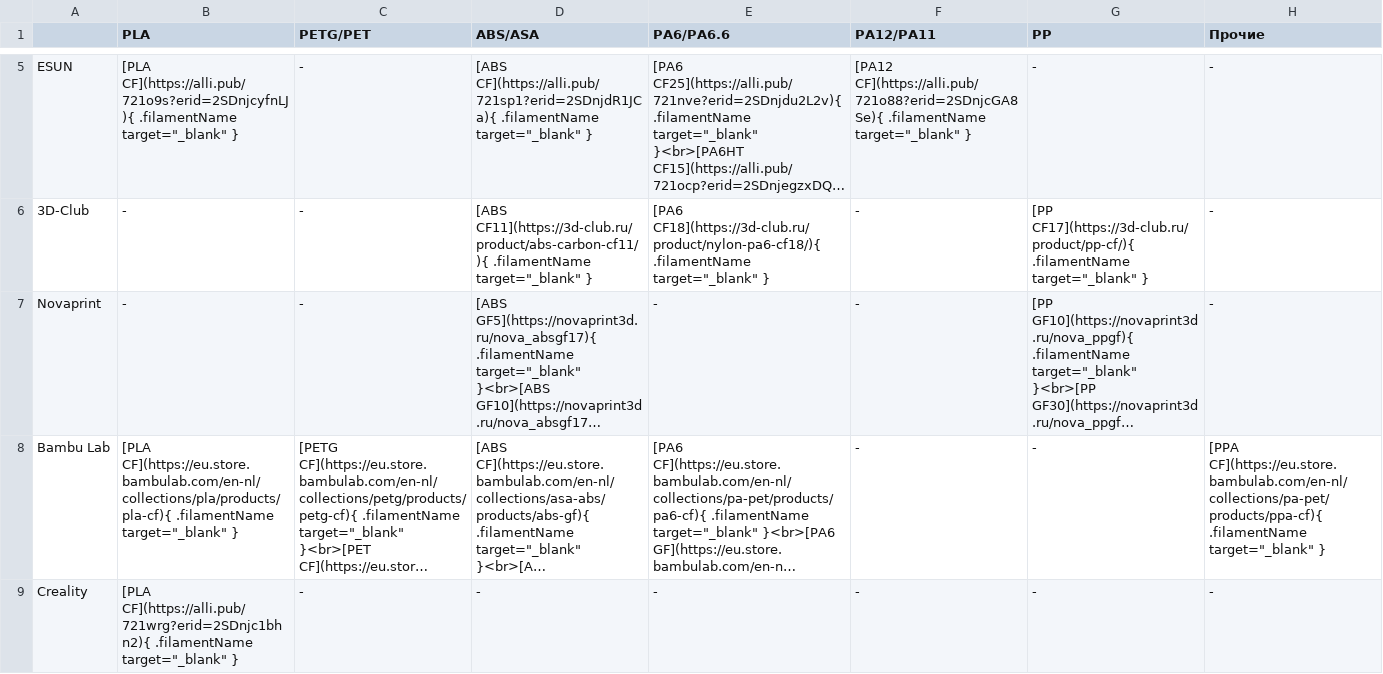
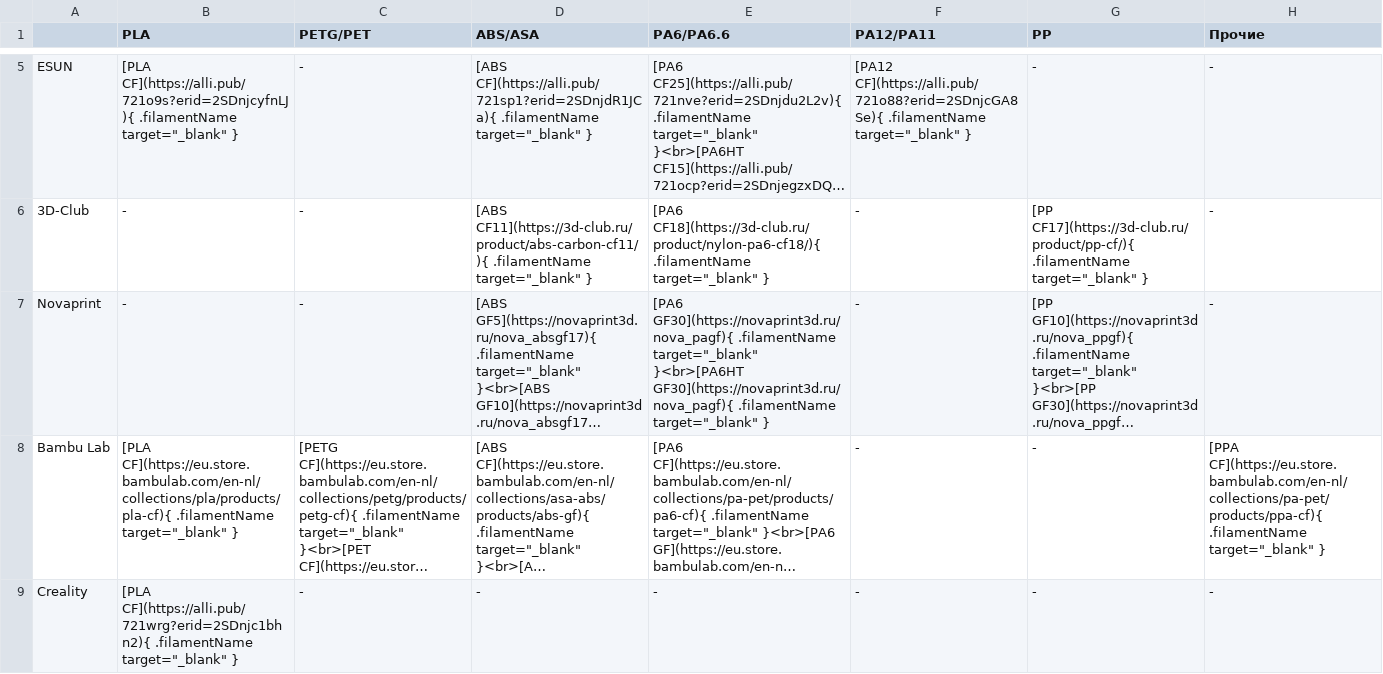
Before and after one commit to dmitry-sorkin/k3d-site, a CSV file: docs/part-navi/files/composites.csv, drawn as a sheet; only a part is shown, gaps mark what is left out; long unchanged cells end in …; the diff names each change by its address in the sheet, - before the commit and + after, or states it on an @@ line.

Commit message:
added some filaments

```diff
--- a/docs/part-navi/files/composites.csv
+++ b/docs/part-navi/files/composites.csv
-E7 (PA6/PA6.6): -
+E7 (PA6/PA6.6): [PA6 GF30](https://novaprint3d.ru/nova_pagf){ .filamentName target="_blank" }<br>[PA6HT GF30](https://novaprint3d.ru/nova_pagf){ .filamentName target="_blank" }
```
Also changed, not shown: docs/part-navi/files/flex_monofilaments.csv, 1 other file.
